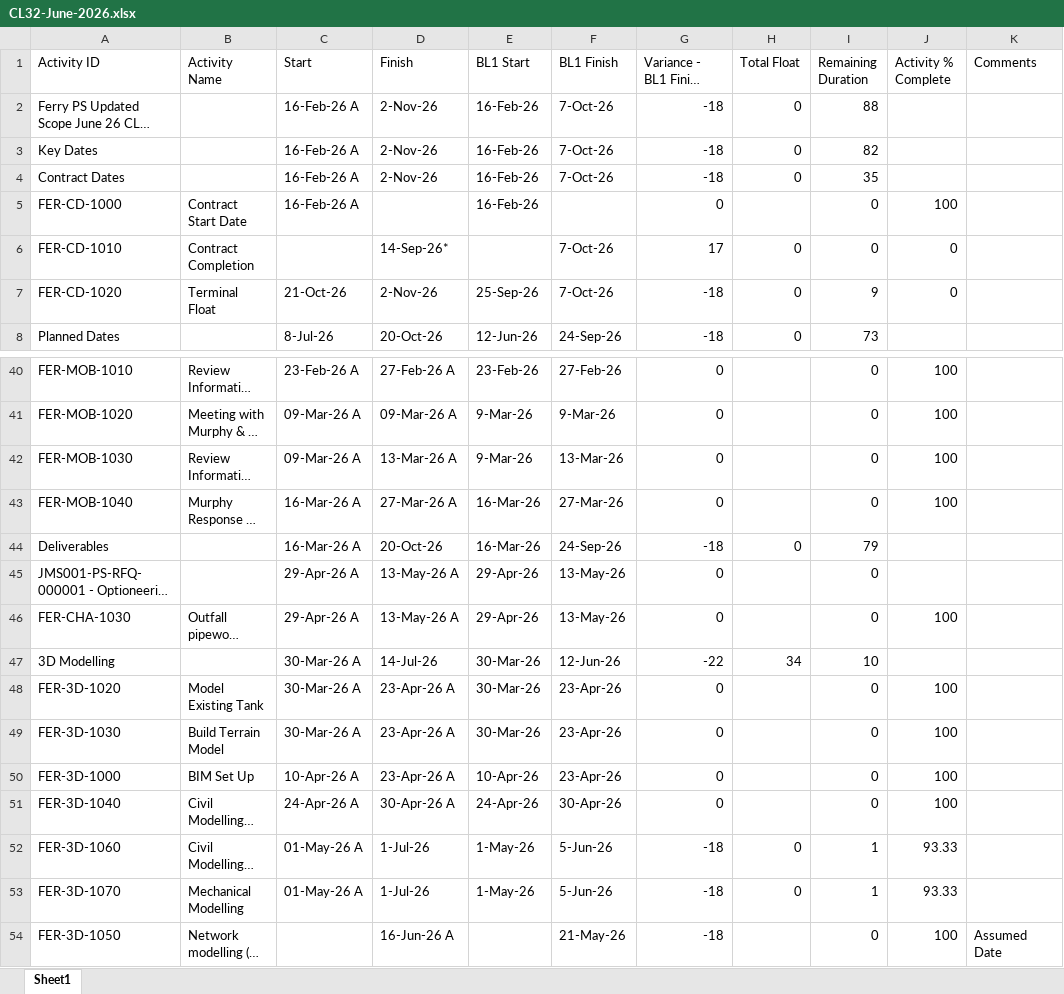
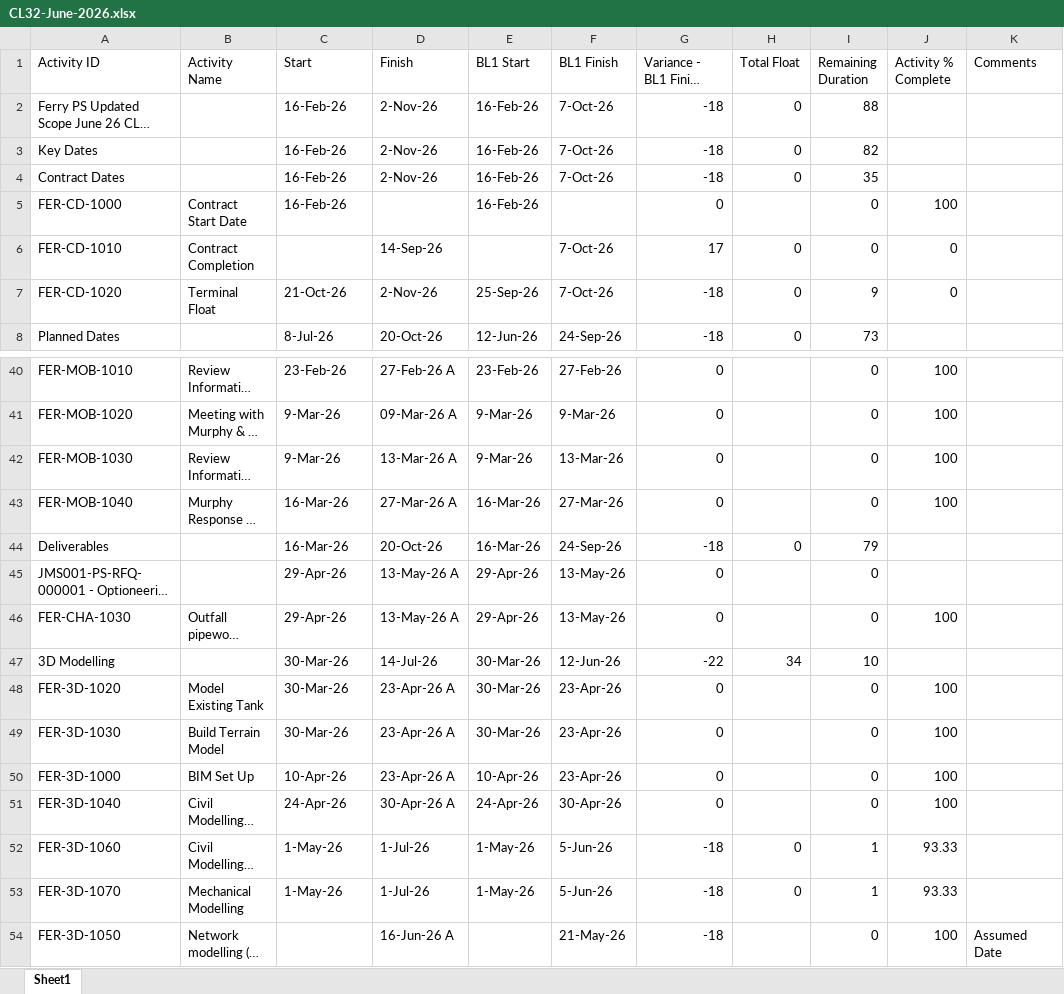
Before and after one commit to eamoakoe/Deliverable_Tracker, an Excel workbook: data/Ferry/CL32-June-2026.xlsx, sheet Sheet1, drawn as a sheet; only a part is shown, gaps mark what is left out; long unchanged cells end in …; values as stored, in another font and other column widths than the file's, no cell formats; the diff covers the shown part only; the diff names each change by its address in the sheet, - before the commit and + after, or states it on an @@ line.

```diff
--- a/data/Ferry/CL32-June-2026.xlsx (sheet Sheet1)
+++ b/data/Ferry/CL32-June-2026.xlsx (sheet Sheet1)
-C2:C5 (Start): 16-Feb-26 A
+C2:C5 (Start): 16-Feb-26
-D6 (Finish): 14-Sep-26*
+D6 (Finish): 14-Sep-26
-C40 (Start): 23-Feb-26 A
+C40 (Start): 23-Feb-26
-C41:C42 (Start): 09-Mar-26 A
+C41:C42 (Start): 9-Mar-26
-C43:C44 (Start): 16-Mar-26 A
+C43:C44 (Start): 16-Mar-26
-C45:C46 (Start): 29-Apr-26 A
+C45:C46 (Start): 29-Apr-26
-C47:C49 (Start): 30-Mar-26 A
+C47:C49 (Start): 30-Mar-26
-C50 (Start): 10-Apr-26 A
+C50 (Start): 10-Apr-26
-C51 (Start): 24-Apr-26 A
+C51 (Start): 24-Apr-26
-C52:C53 (Start): 01-May-26 A
+C52:C53 (Start): 1-May-26
```
Also changed, not shown: 23 edited cells elsewhere in this sheet, cell formats, 1 other file.
